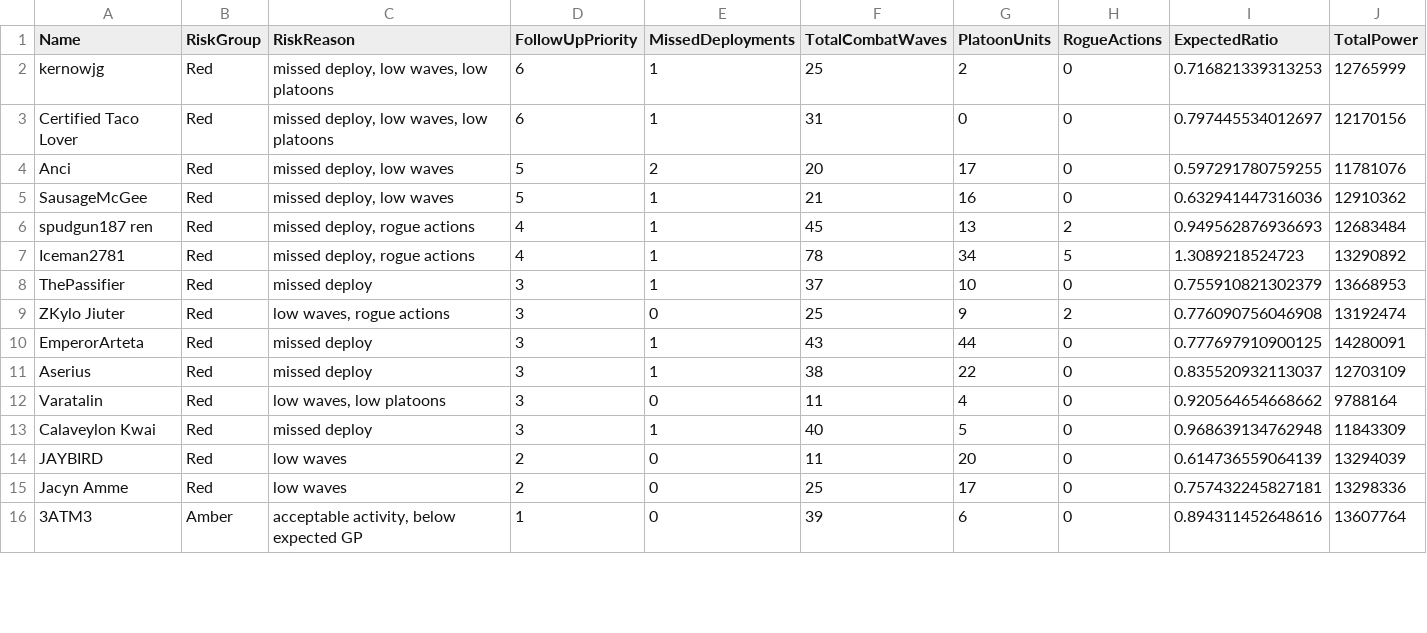
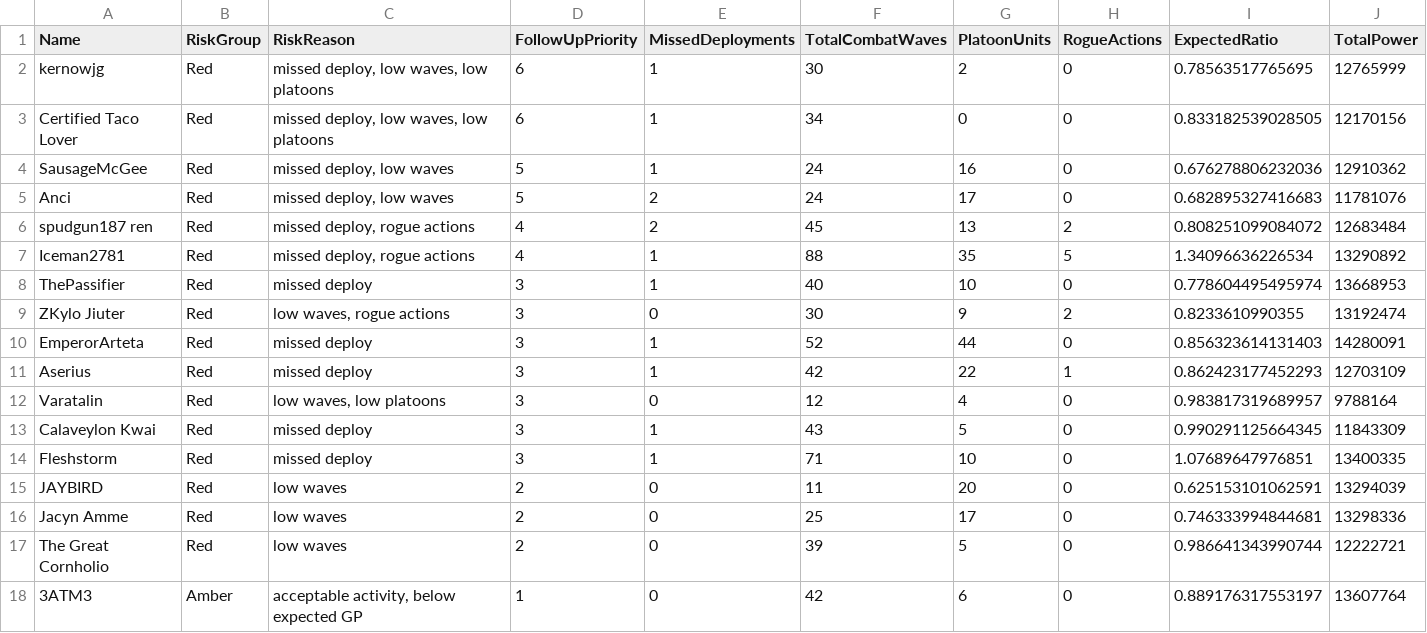
Before and after one commit to drowenwilliamz/TB-Officer, a CSV file: TB_Follow_Up_List.csv, drawn as a sheet; only a part is shown; the diff covers the shown part only.

Commit message:
Phase 6 Data
Final upload

```diff
--- a/TB_Follow_Up_List.csv
+++ b/TB_Follow_Up_List.csv
@@ -1,16 +1,18 @@
 Name,RiskGroup,RiskReason,FollowUpPriority,MissedDeployments,TotalCombatWaves,PlatoonUnits,RogueActions,ExpectedRatio,TotalPower
-kernowjg,Red,"missed deploy, low waves, low platoons",6,1,25,2,0,0.716821339313253,12765999
-Certified Taco Lover,Red,"missed deploy, low waves, low platoons",6,1,31,0,0,0.797445534012697,12170156
-Anci,Red,"missed deploy, low waves",5,2,20,17,0,0.597291780759255,11781076
-SausageMcGee,Red,"missed deploy, low waves",5,1,21,16,0,0.632941447316036,12910362
-spudgun187 ren,Red,"missed deploy, rogue actions",4,1,45,13,2,0.949562876936693,12683484
-Iceman2781,Red,"missed deploy, rogue actions",4,1,78,34,5,1.3089218524723,13290892
-ThePassifier,Red,"missed deploy",3,1,37,10,0,0.755910821302379,13668953
-ZKylo Jiuter,Red,"low waves, rogue actions",3,0,25,9,2,0.776090756046908,13192474
-EmperorArteta,Red,"missed deploy",3,1,43,44,0,0.777697910900125,14280091
-Aserius,Red,"missed deploy",3,1,38,22,0,0.835520932113037,12703109
-Varatalin,Red,"low waves, low platoons",3,0,11,4,0,0.920564654668662,9788164
-Calaveylon Kwai,Red,"missed deploy",3,1,40,5,0,0.968639134762948,11843309
-JAYBIRD,Red,"low waves",2,0,11,20,0,0.614736559064139,13294039
-Jacyn Amme,Red,"low waves",2,0,25,17,0,0.757432245827181,13298336
-3ATM3,Amber,"acceptable activity, below expected GP",1,0,39,6,0,0.894311452648616,13607764
+kernowjg,Red,"missed deploy, low waves, low platoons",6,1,30,2,0,0.78563517765695,12765999
+Certified Taco Lover,Red,"missed deploy, low waves, low platoons",6,1,34,0,0,0.833182539028505,12170156
+SausageMcGee,Red,"missed deploy, low waves",5,1,24,16,0,0.676278806232036,12910362
+Anci,Red,"missed deploy, low waves",5,2,24,17,0,0.682895327416683,11781076
+spudgun187 ren,Red,"missed deploy, rogue actions",4,2,45,13,2,0.808251099084072,12683484
+Iceman2781,Red,"missed deploy, rogue actions",4,1,88,35,5,1.34096636226534,13290892
+ThePassifier,Red,"missed deploy",3,1,40,10,0,0.778604495495974,13668953
+ZKylo Jiuter,Red,"low waves, rogue actions",3,0,30,9,2,0.8233610990355,13192474
+EmperorArteta,Red,"missed deploy",3,1,52,44,0,0.856323614131403,14280091
+Aserius,Red,"missed deploy",3,1,42,22,1,0.862423177452293,12703109
+Varatalin,Red,"low waves, low platoons",3,0,12,4,0,0.983817319689957,9788164
+Calaveylon Kwai,Red,"missed deploy",3,1,43,5,0,0.990291125664345,11843309
+Fleshstorm,Red,"missed deploy",3,1,71,10,0,1.07689647976851,13400335
+JAYBIRD,Red,"low waves",2,0,11,20,0,0.625153101062591,13294039
+Jacyn Amme,Red,"low waves",2,0,25,17,0,0.746333994844681,13298336
+The Great Cornholio,Red,"low waves",2,0,39,5,0,0.986641343990744,12222721
+3ATM3,Amber,"acceptable activity, below expected GP",1,0,42,6,0,0.889176317553197,13607764
```
Also changed, not shown: 17 edited cells elsewhere in this file, TB_Phase_Summary.csv, TB_Player_Summary.csv, 9 other files.
